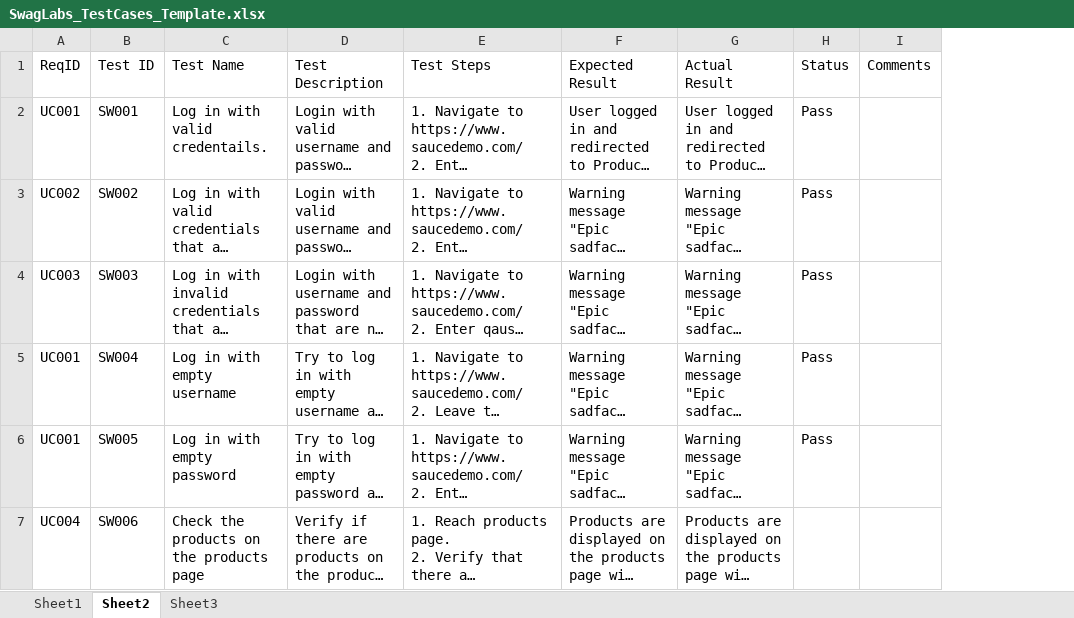
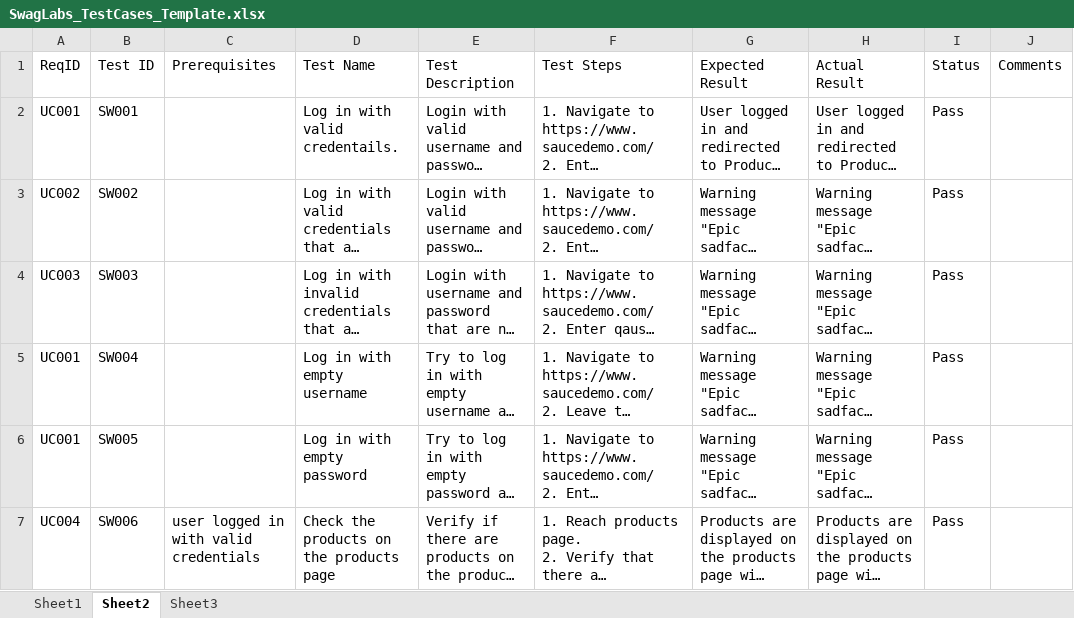
Before and after one commit to mtsonkova/SwagLabs-Testing-Project, an Excel workbook: SwagLabs_TestCases_Template.xlsx, sheet Sheet2, drawn as a sheet; only a part is shown; long unchanged cells end in …; values as stored, in another font and other column widths than the file's, no borders; addresses are those after the commit; the diff covers the shown part only; the diff names each change by its address in the sheet, - before the commit and + after, or states it on an @@ line.

```diff
--- a/SwagLabs_TestCases_Template.xlsx (sheet Sheet2)
+++ b/SwagLabs_TestCases_Template.xlsx (sheet Sheet2)
+column C (Prerequisites), row 7: user logged in with valid credentials
-I7 (Status): (empty)
+I7 (Status): Pass
```
Also changed, not shown: 3 added rows and 84 edited cells elsewhere in this sheet, sheet Sheet3, 2 other files.
